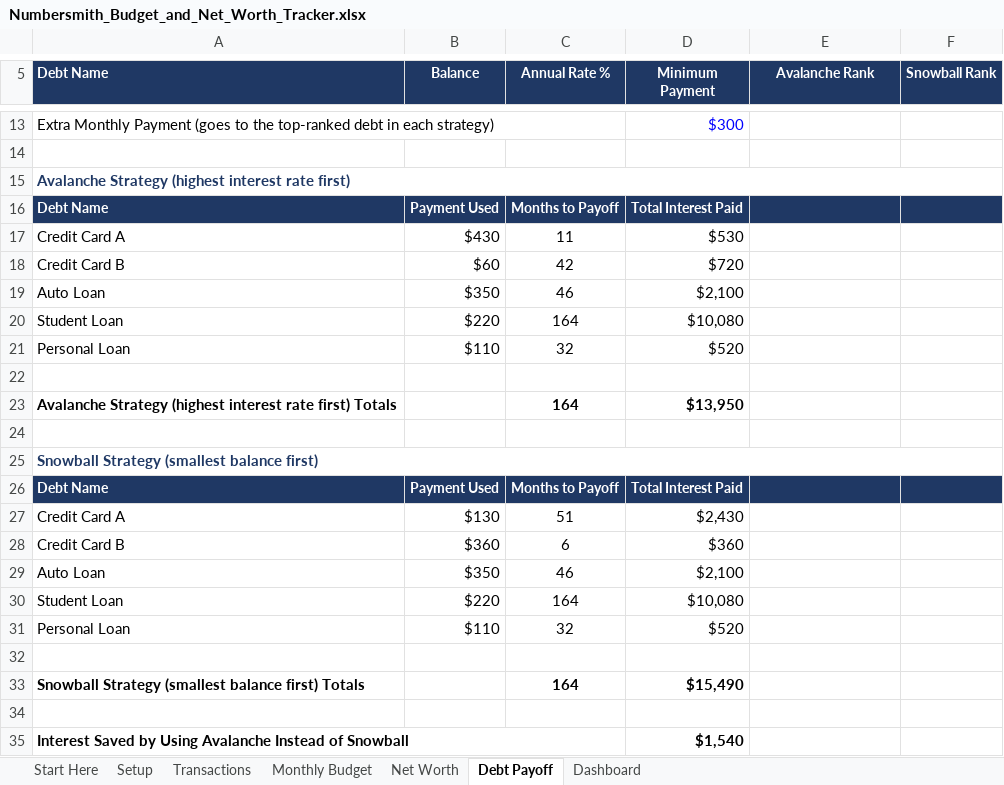
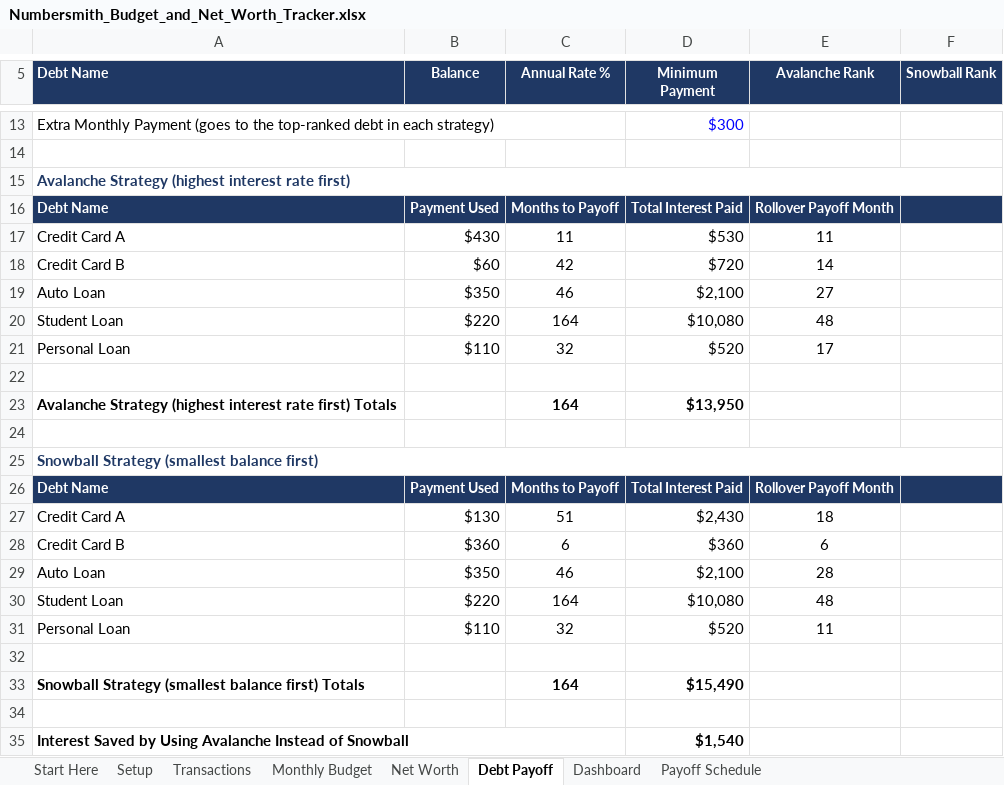
Before and after one commit to samk0228/numbersmith, an Excel workbook: dl/049316bb17fc7b866cac/Numbersmith_Budget_and_Net_Worth_Tracker.xlsx, sheet Debt Payoff, drawn as a sheet; only a part is shown, gaps mark what is left out; values as stored, in another font and other column widths than the file's, no borders; the diff covers the shown part only; the diff names each change by its address in the sheet, - before the commit and + after, or states it on an @@ line.

```diff
--- a/dl/049316bb17fc7b866cac/Numbersmith_Budget_and_Net_Worth_Tracker.xlsx (sheet Debt Payoff)
+++ b/dl/049316bb17fc7b866cac/Numbersmith_Budget_and_Net_Worth_Tracker.xlsx (sheet Debt Payoff)
+sheet tab: Payoff Schedule
-E16 (Avalanche Rank): (empty)
+E16 (Avalanche Rank): Rollover Payoff Month
-E17 (Avalanche Rank): (empty)
+E17 (Avalanche Rank): 11
-E18 (Avalanche Rank): (empty)
+E18 (Avalanche Rank): 14
-E19 (Avalanche Rank): (empty)
+E19 (Avalanche Rank): 27
-E20 (Avalanche Rank): (empty)
+E20 (Avalanche Rank): 48
-E21 (Avalanche Rank): (empty)
+E21 (Avalanche Rank): 17
-E26 (Avalanche Rank): (empty)
+E26 (Avalanche Rank): Rollover Payoff Month
-E27 (Avalanche Rank): (empty)
+E27 (Avalanche Rank): 18
-E28 (Avalanche Rank): (empty)
+E28 (Avalanche Rank): 6
-E29 (Avalanche Rank): (empty)
+E29 (Avalanche Rank): 28
-E30 (Avalanche Rank): (empty)
+E30 (Avalanche Rank): 48
-E31 (Avalanche Rank): (empty)
+E31 (Avalanche Rank): 11
```
Also changed, not shown: 8 added rows and 2 edited cells elsewhere in this sheet, sheet Start Here, formulas that keep their value, charts or pictures, 6 other files.
